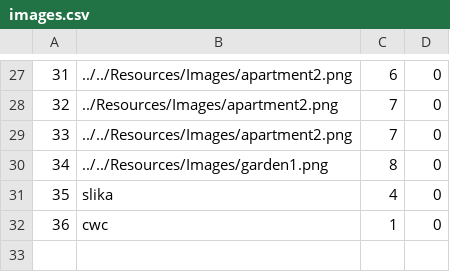
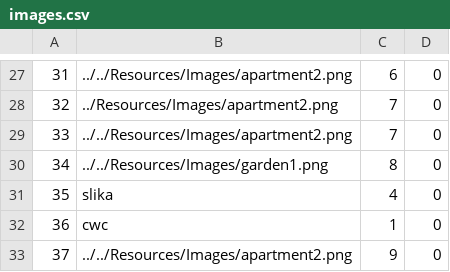
Before and after one commit to HelenaJovic/SIMS-Projekat, a CSV file: InitialProject/InitialProject/Resources/Data/images.csv, drawn as a sheet; only a part is shown, gaps mark what is left out.

```diff
--- a/InitialProject/InitialProject/Resources/Data/images.csv
+++ b/InitialProject/InitialProject/Resources/Data/images.csv
@@ -32 +32,2 @@
 36|cwc|1|0
+37|../../Resources/Images/apartment2.png|9|0
```
Also changed, not shown: InitialProject/InitialProject/Resources/Data/accommodationreservations.csv, InitialProject/InitialProject/Resources/Data/accommodations.csv, 26 other files.
